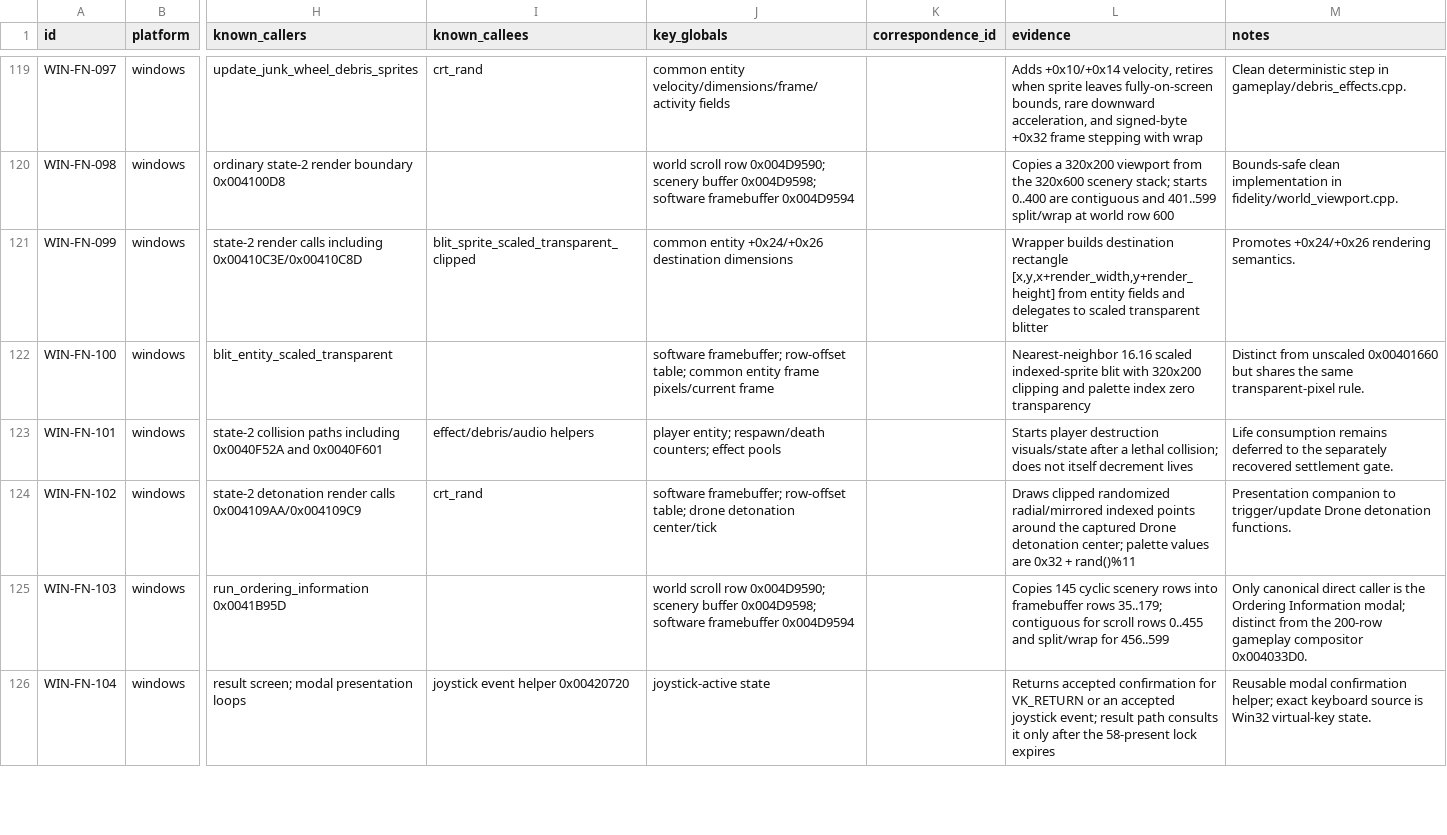
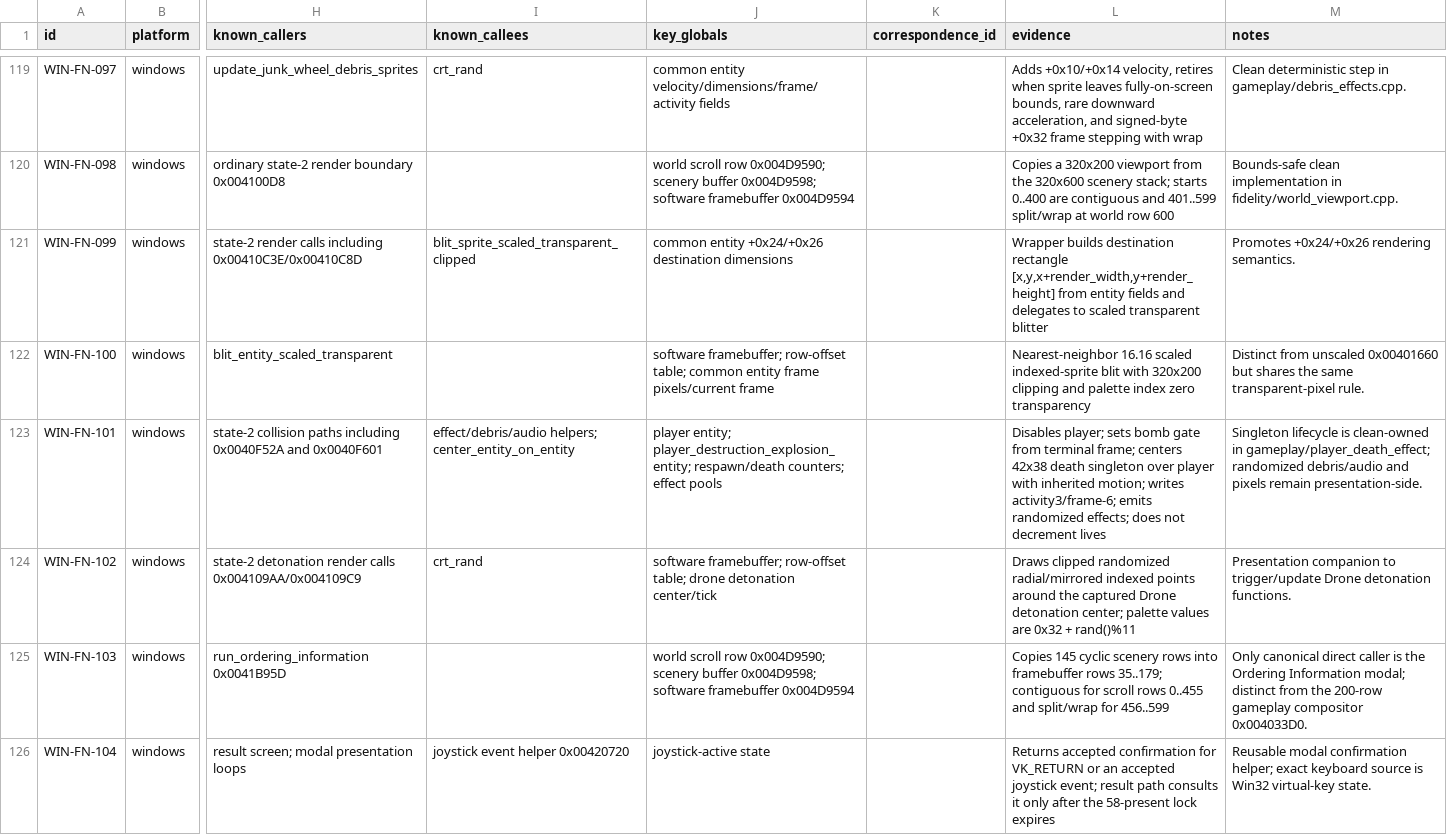
Before and after one commit to adamjvr/Drone, a CSV file: reverse/ledger/functions.csv, drawn as a sheet; only a part is shown, gaps mark what is left out; the diff names each change by its address in the sheet, - before the commit and + after, or states it on an @@ line.

```diff
--- a/reverse/ledger/functions.csv
+++ b/reverse/ledger/functions.csv
-I123 (known_callees): effect/debris/audio helpers
+I123 (known_callees): effect/debris/audio helpers; center_entity_on_entity
-J123 (key_globals): player entity; respawn/death counters;…
+J123 (key_globals): player entity; player_destruction_explosion_entity; respawn/death counters;…
-L123 (evidence): Starts player destruction visuals/state after a lethal collision; does not itself decrement lives
+L123 (evidence): Disables player; sets bomb gate from terminal frame; centers 42x38 death singleton over player with inherited motion; writes activity3/frame-6; emits randomized effects; does not decrement lives
-M123 (notes): Life consumption remains deferred to the separately recovered settlement gate.
+M123 (notes): Singleton lifecycle is clean-owned in gameplay/player_death_effect; randomized debris/audio and pixels remain presentation-side.
```
Also changed, not shown: reverse/ledger/findings.csv, 13 other files.
